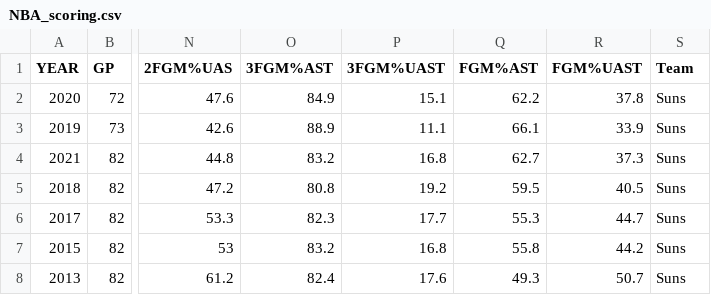
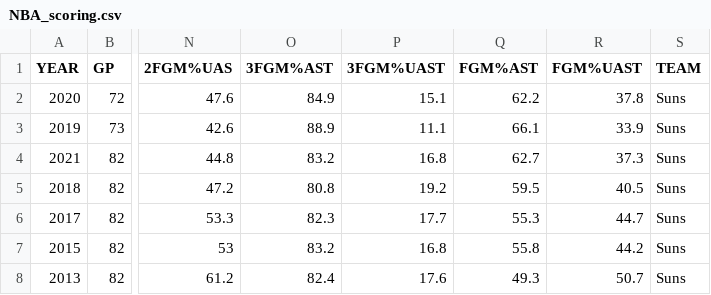
Before and after one commit to ReadyResearchers/ProPredict, a CSV file: data/NBA_scoring.csv, drawn as a sheet; only a part is shown, gaps mark what is left out; the diff names each change by its address in the sheet, - before the commit and + after, or states it on an @@ line.

Commit message:
Update table and include scatter plot 2

```diff
--- a/data/NBA_scoring.csv
+++ b/data/NBA_scoring.csv
-S1: Team
+S1: TEAM
```
Also changed, not shown: 3 other files.
